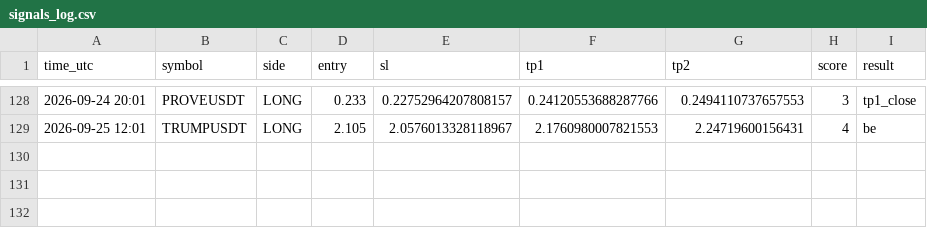
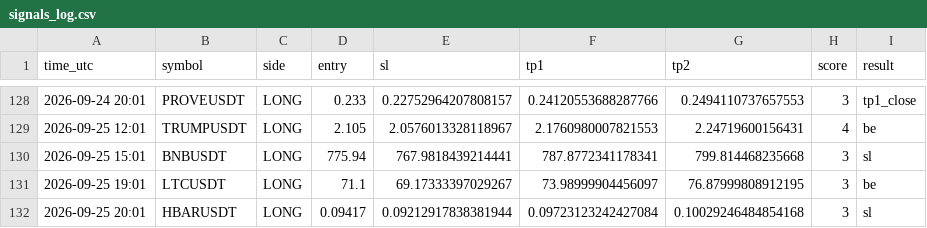
Before and after one commit to earnmoneyeasly/signal-bot, a CSV file: signals_log.csv, drawn as a sheet; only a part is shown, gaps mark what is left out; the diff names each change by its address in the sheet, - before the commit and + after, or states it on an @@ line.

```diff
--- a/signals_log.csv
+++ b/signals_log.csv
+row 130: 2026-09-25 15:01 | BNBUSDT | LONG | 775.94 | 767.9818439214441 | 787.8772341178341 | 799.814468235668 | 3 | sl
+row 131: 2026-09-25 19:01 | LTCUSDT | LONG | 71.1 | 69.17333397029267 | 73.98999904456097 | 76.87999808912195 | 3 | be
+row 132: 2026-09-25 20:01 | HBARUSDT | LONG | 0.09417 | 0.09212917838381944 | 0.09723123242427084 | 0.10029246484854168 | 3 | sl
```
Also changed, not shown: 2 other files.
